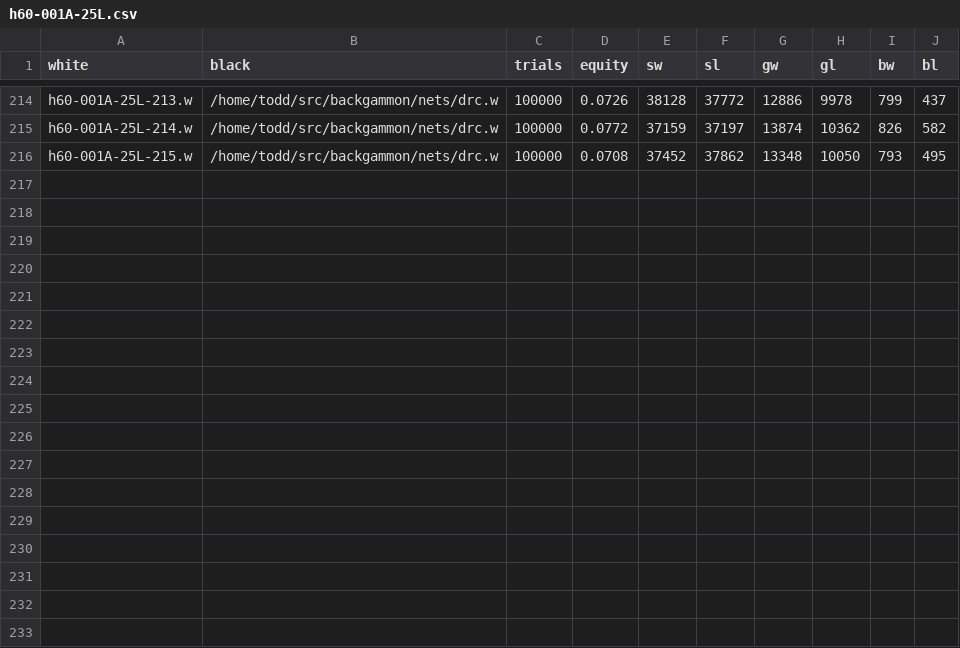
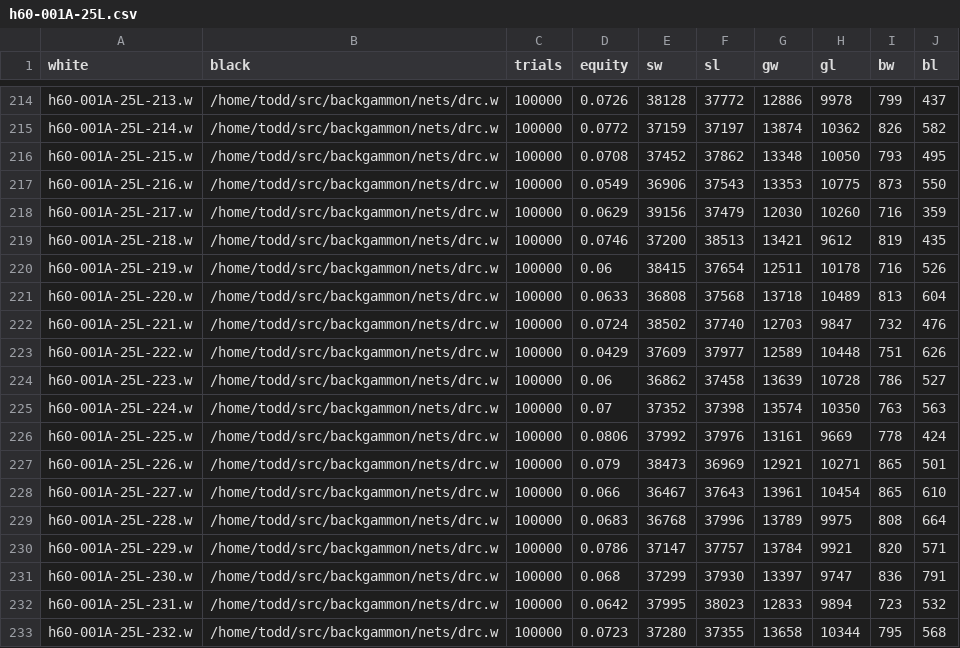
Before and after one commit to ttdoucet/bgnets, a CSV file: h60-001A-25L/h60-001A-25L.csv, drawn as a sheet; only a part is shown, gaps mark what is left out; the diff names each change by its address in the sheet, - before the commit and + after, or states it on an @@ line.

```diff
--- a/h60-001A-25L/h60-001A-25L.csv
+++ b/h60-001A-25L/h60-001A-25L.csv
+row 217: h60-001A-25L-216.w | /home/todd/src/backgammon/nets/drc.w | 100000 | 0.0549 | 36906 | 37543 | 13353 | 10775 | 873 | 550
+row 218: h60-001A-25L-217.w | /home/todd/src/backgammon/nets/drc.w | 100000 | 0.0629 | 39156 | 37479 | 12030 | 10260 | 716 | 359
+row 219: h60-001A-25L-218.w | /home/todd/src/backgammon/nets/drc.w | 100000 | 0.0746 | 37200 | 38513 | 13421 | 9612 | 819 | 435
+row 220: h60-001A-25L-219.w | /home/todd/src/backgammon/nets/drc.w | 100000 | 0.06 | 38415 | 37654 | 12511 | 10178 | 716 | 526
+row 221: h60-001A-25L-220.w | /home/todd/src/backgammon/nets/drc.w | 100000 | 0.0633 | 36808 | 37568 | 13718 | 10489 | 813 | 604
+row 222: h60-001A-25L-221.w | /home/todd/src/backgammon/nets/drc.w | 100000 | 0.0724 | 38502 | 37740 | 12703 | 9847 | 732 | 476
+row 223: h60-001A-25L-222.w | /home/todd/src/backgammon/nets/drc.w | 100000 | 0.0429 | 37609 | 37977 | 12589 | 10448 | 751 | 626
+row 224: h60-001A-25L-223.w | /home/todd/src/backgammon/nets/drc.w | 100000 | 0.06 | 36862 | 37458 | 13639 | 10728 | 786 | 527
+row 225: h60-001A-25L-224.w | /home/todd/src/backgammon/nets/drc.w | 100000 | 0.07 | 37352 | 37398 | 13574 | 10350 | 763 | 563
+row 226: h60-001A-25L-225.w | /home/todd/src/backgammon/nets/drc.w | 100000 | 0.0806 | 37992 | 37976 | 13161 | 9669 | 778 | 424
+row 227: h60-001A-25L-226.w | /home/todd/src/backgammon/nets/drc.w | 100000 | 0.079 | 38473 | 36969 | 12921 | 10271 | 865 | 501
+row 228: h60-001A-25L-227.w | /home/todd/src/backgammon/nets/drc.w | 100000 | 0.066 | 36467 | 37643 | 13961 | 10454 | 865 | 610
+row 229: h60-001A-25L-228.w | /home/todd/src/backgammon/nets/drc.w | 100000 | 0.0683 | 36768 | 37996 | 13789 | 9975 | 808 | 664
+row 230: h60-001A-25L-229.w | /home/todd/src/backgammon/nets/drc.w | 100000 | 0.0786 | 37147 | 37757 | 13784 | 9921 | 820 | 571
+row 231: h60-001A-25L-230.w | /home/todd/src/backgammon/nets/drc.w | 100000 | 0.068 | 37299 | 37930 | 13397 | 9747 | 836 | 791
+row 232: h60-001A-25L-231.w | /home/todd/src/backgammon/nets/drc.w | 100000 | 0.0642 | 37995 | 38023 | 12833 | 9894 | 723 | 532
+row 233: h60-001A-25L-232.w | /home/todd/src/backgammon/nets/drc.w | 100000 | 0.0723 | 37280 | 37355 | 13658 | 10344 | 795 | 568
```
Also changed, not shown: h120-001A-85L--h30/h120-34m.csv, 25 other files.
